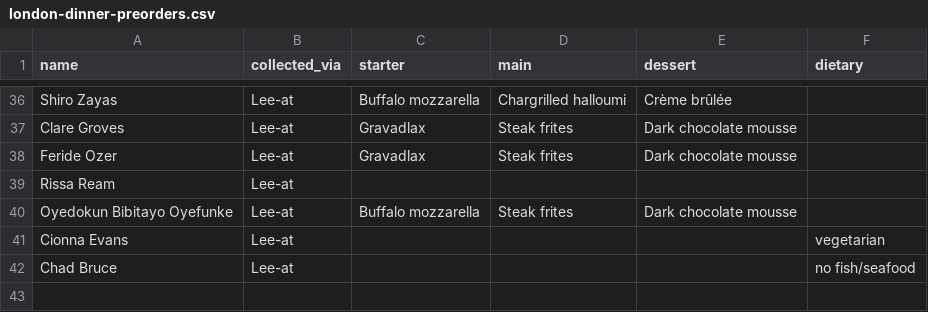
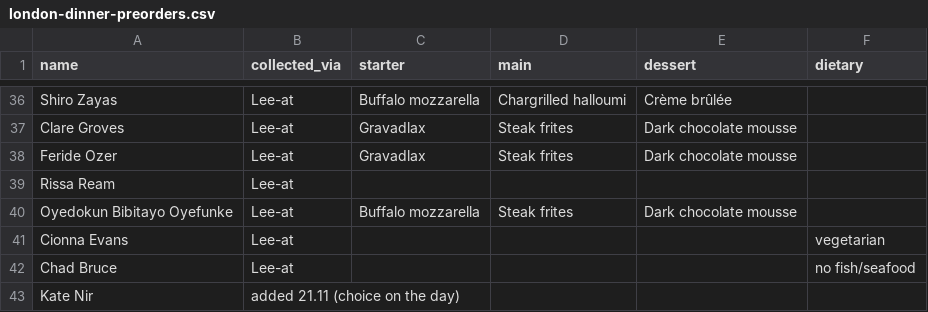
Before and after one commit to ilanmn-sys/BrieFing, a CSV file: templates/london-dinner-preorders.csv, drawn as a sheet; only a part is shown, gaps mark what is left out; the diff names each change by its address in the sheet, - before the commit and + after, or states it on an @@ line.

```diff
--- a/templates/london-dinner-preorders.csv
+++ b/templates/london-dinner-preorders.csv
+row 43: Kate Nir | added 21.11 (choice on the day)
```
Also changed, not shown: 2 other files.
